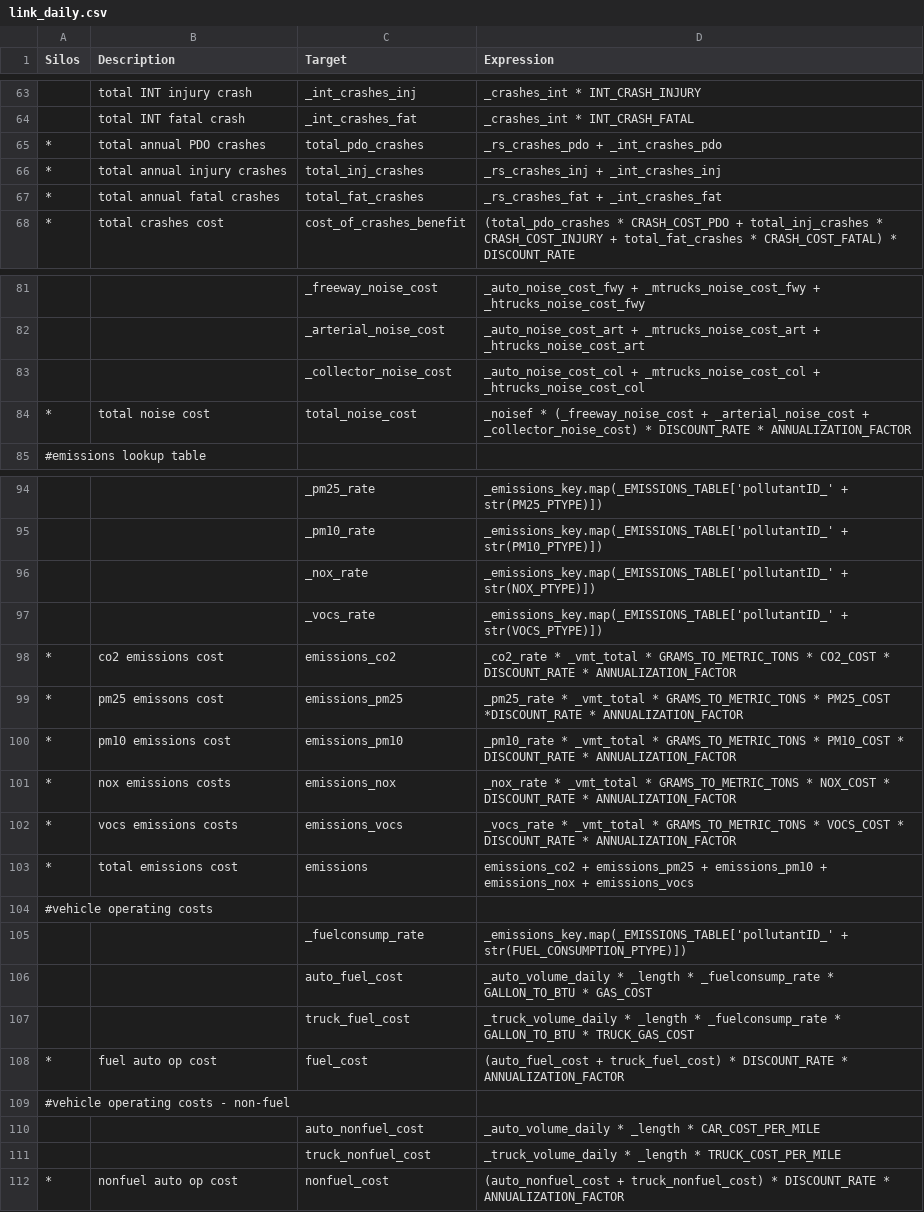
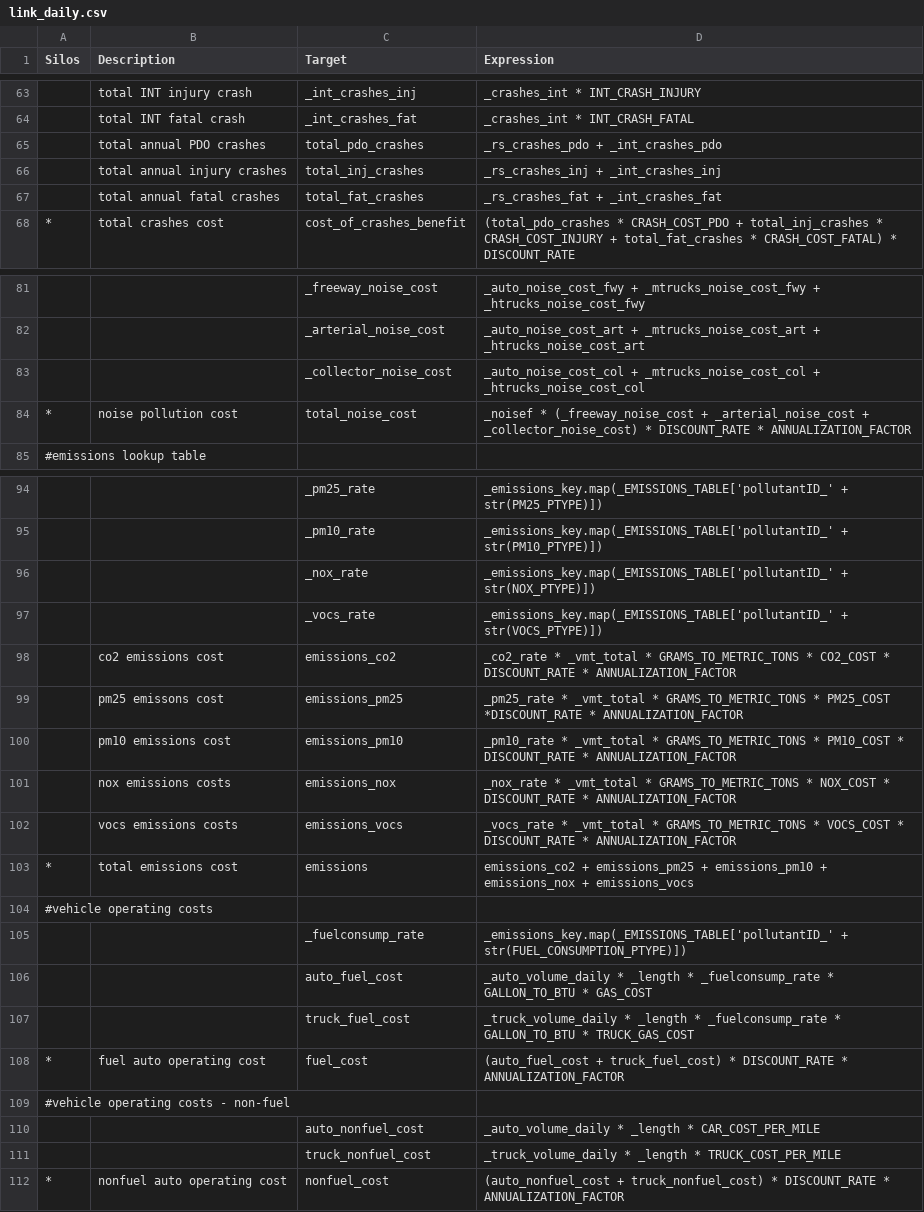
Before and after one commit to MetroModelingServices/metro_mce, a CSV file: bc_setup/configs/link_daily.csv, drawn as a sheet; only a part is shown, gaps mark what is left out.

Commit message:
clean up expressions and add some total household calculations to check results

```diff
--- a/bc_setup/configs/link_daily.csv
+++ b/bc_setup/configs/link_daily.csv
@@ -64,5 +64,5 @@ Silos,Description,Target,Expression
 , total INT fatal crash,_int_crashes_fat,_crashes_int * INT_CRASH_FATAL
-*, total annual  PDO crashes,total_pdo_crashes,_rs_crashes_pdo + _int_crashes_pdo
-*, total annual injury crashes,total_inj_crashes,_rs_crashes_inj + _int_crashes_inj
-*, total annual fatal crashes,total_fat_crashes,_rs_crashes_fat + _int_crashes_fat
+, total annual  PDO crashes,total_pdo_crashes,_rs_crashes_pdo + _int_crashes_pdo
+, total annual injury crashes,total_inj_crashes,_rs_crashes_inj + _int_crashes_inj
+, total annual fatal crashes,total_fat_crashes,_rs_crashes_fat + _int_crashes_fat
 *, total crashes cost,cost_of_crashes_benefit,(total_pdo_crashes * CRASH_COST_PDO + total_inj_crashes * CRASH_COST_INJURY + total_fat_crashes * CRASH_COST_FATAL) * DISCOUNT_RATE
@@ -83,3 +83,3 @@ Silos,Description,Target,Expression
 , ,_collector_noise_cost,_auto_noise_cost_col + _mtrucks_noise_cost_col + _htrucks_noise_cost_col
-*, total noise cost,total_noise_cost,_noisef * (_freeway_noise_cost + _arterial_noise_cost + _collector_noise_cost) * DISCOUNT_RATE * ANNUALIZATION_FACTOR
+*,noise pollution cost,total_noise_cost,_noisef * (_freeway_noise_cost + _arterial_noise_cost + _collector_noise_cost) * DISCOUNT_RATE * ANNUALIZATION_FACTOR
 #emissions lookup table,,,
@@ -97,7 +97,7 @@ Silos,Description,Target,Expression
 ,,_vocs_rate,_emissions_key.map(_EMISSIONS_TABLE['pollutantID_' + str(VOCS_PTYPE)])
-*,co2 emissions cost,emissions_co2,_co2_rate * _vmt_total * GRAMS_TO_METRIC_TONS * CO2_COST * DISCOUNT_RATE * ANNUALIZATION_FACTOR
-*,pm25 emissons cost,emissions_pm25,_pm25_rate * _vmt_total * GRAMS_TO_METRIC_TONS * PM25_COST *DISCOUNT_RATE * ANNUALIZATION_FACTOR
-*,pm10 emissions cost,emissions_pm10,_pm10_rate * _vmt_total * GRAMS_TO_METRIC_TONS * PM10_COST * DISCOUNT_RATE * ANNUALIZATION_FACTOR
-*,nox emissions costs,emissions_nox,_nox_rate * _vmt_total * GRAMS_TO_METRIC_TONS * NOX_COST * DISCOUNT_RATE * ANNUALIZATION_FACTOR
-*,vocs emissions costs,emissions_vocs,_vocs_rate * _vmt_total * GRAMS_TO_METRIC_TONS * VOCS_COST * DISCOUNT_RATE * ANNUALIZATION_FACTOR
+,co2 emissions cost,emissions_co2,_co2_rate * _vmt_total * GRAMS_TO_METRIC_TONS * CO2_COST * DISCOUNT_RATE * ANNUALIZATION_FACTOR
+,pm25 emissons cost,emissions_pm25,_pm25_rate * _vmt_total * GRAMS_TO_METRIC_TONS * PM25_COST *DISCOUNT_RATE * ANNUALIZATION_FACTOR
+,pm10 emissions cost,emissions_pm10,_pm10_rate * _vmt_total * GRAMS_TO_METRIC_TONS * PM10_COST * DISCOUNT_RATE * ANNUALIZATION_FACTOR
+,nox emissions costs,emissions_nox,_nox_rate * _vmt_total * GRAMS_TO_METRIC_TONS * NOX_COST * DISCOUNT_RATE * ANNUALIZATION_FACTOR
+,vocs emissions costs,emissions_vocs,_vocs_rate * _vmt_total * GRAMS_TO_METRIC_TONS * VOCS_COST * DISCOUNT_RATE * ANNUALIZATION_FACTOR
 *,total emissions cost,emissions,emissions_co2 + emissions_pm25 + emissions_pm10 + emissions_nox + emissions_vocs
@@ -107,3 +107,3 @@ Silos,Description,Target,Expression
 ,,truck_fuel_cost,_truck_volume_daily * _length * _fuelconsump_rate * GALLON_TO_BTU * TRUCK_GAS_COST
-*,fuel auto op cost,fuel_cost,(auto_fuel_cost + truck_fuel_cost) * DISCOUNT_RATE * ANNUALIZATION_FACTOR
+*,fuel auto operating cost,fuel_cost,(auto_fuel_cost + truck_fuel_cost) * DISCOUNT_RATE * ANNUALIZATION_FACTOR
 #vehicle operating costs - non-fuel,,,
@@ -111,2 +111,2 @@ Silos,Description,Target,Expression
 ,,truck_nonfuel_cost,_truck_volume_daily * _length * TRUCK_COST_PER_MILE
-*,nonfuel auto op cost,nonfuel_cost,(auto_nonfuel_cost + truck_nonfuel_cost) * DISCOUNT_RATE * ANNUALIZATION_FACTOR
+*,nonfuel auto operating cost,nonfuel_cost,(auto_nonfuel_cost + truck_nonfuel_cost) * DISCOUNT_RATE * ANNUALIZATION_FACTOR
```
